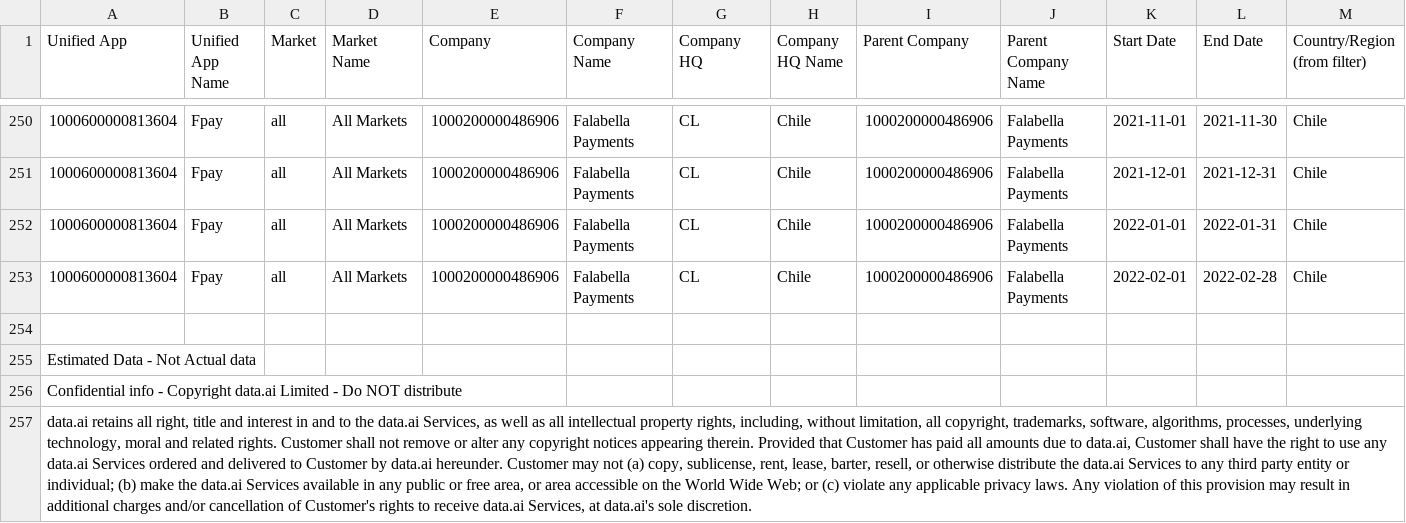
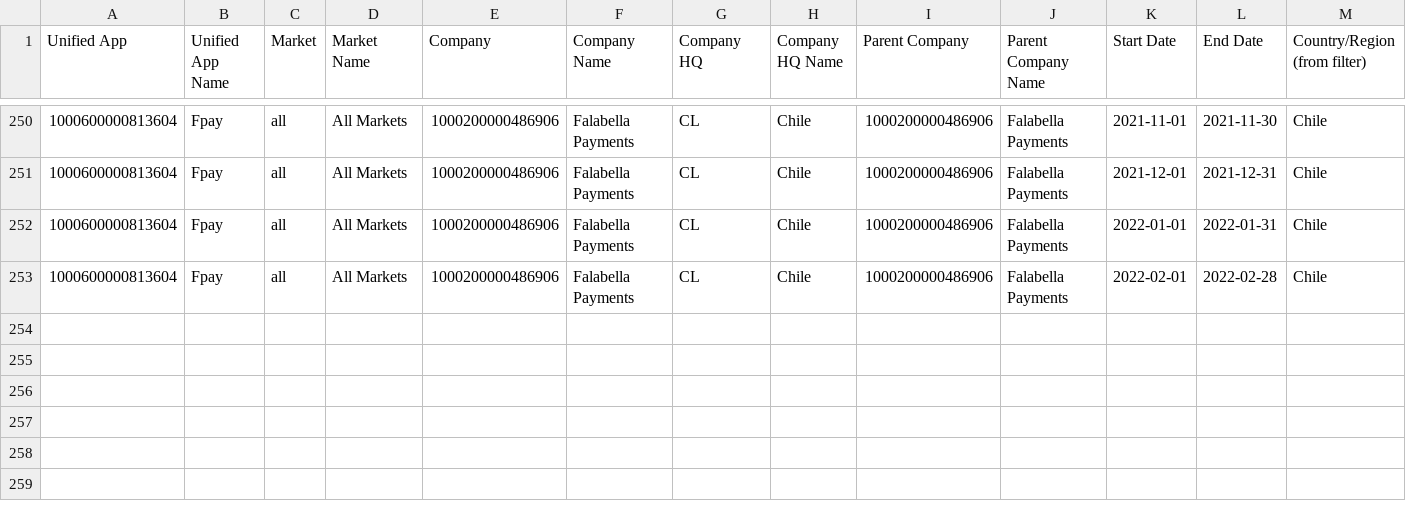
Before and after one commit to peagustin/misdatos, a CSV file: Base General.csv, drawn as a sheet; only a part is shown, gaps mark what is left out; rows hold the shown columns only; the diff names each change by its address in the sheet, - before the commit and + after, or states it on an @@ line.

Commit message:
Update Base General.csv

```diff
--- a/Base General.csv
+++ b/Base General.csv
-row 254: (empty)
-row 255: Estimated Data - Not Actual data
-row 256: Confidential info - Copyright data.ai Limited - Do NOT distribute
-row 257: data.ai retains all right, title and interest in and to the data.ai Services, as well as all intellectual property rights, including, without limitation, all copyright, trademarks, software, algorithms, processes, underlying technology, moral and related rights. Customer shall not remove or alter any copyright notices appearing therein. Provided that Customer has paid all amounts due to data.ai, Customer shall have the right to use any data.ai Services ordered and delivered to Customer by data.ai hereunder. Customer may not (a) copy, sublicense, rent, lease, barter, resell, or otherwise distribute the data.ai Services to any third party entity or individual; (b) make the data.ai Services available in any public or free area, or area accessible on the World Wide Web; or (c) violate any applicable privacy laws. Any violation of this provision may result in additional charges and/or cancellation of Customer's rights to receive data.ai Services, at data.ai's sole discretion.
```
